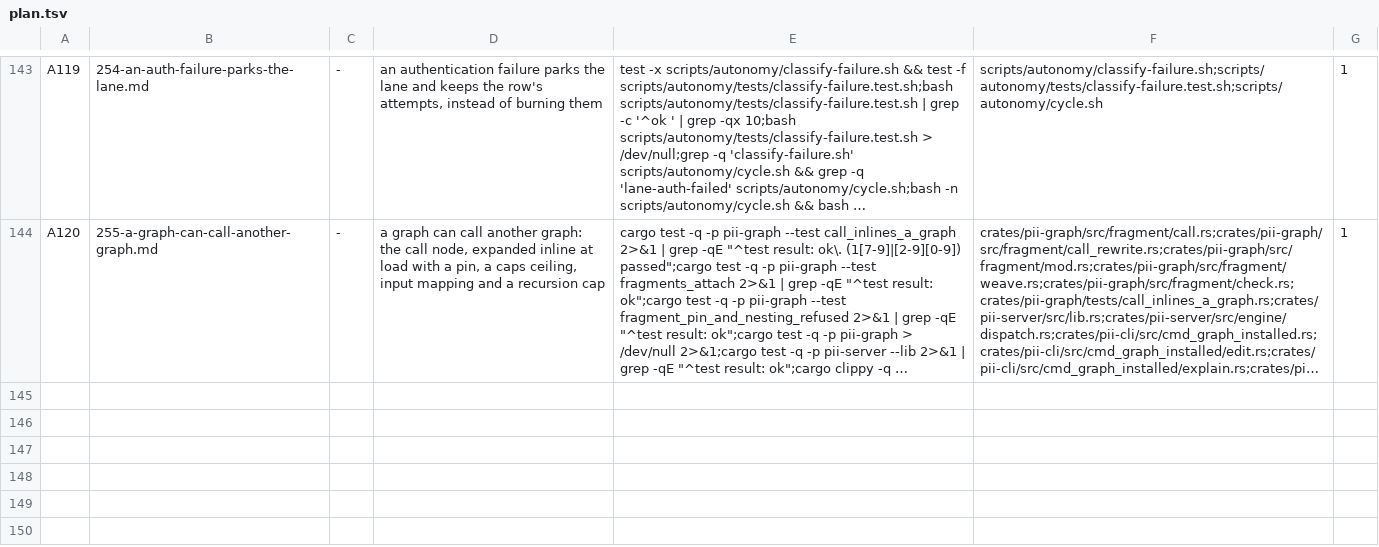
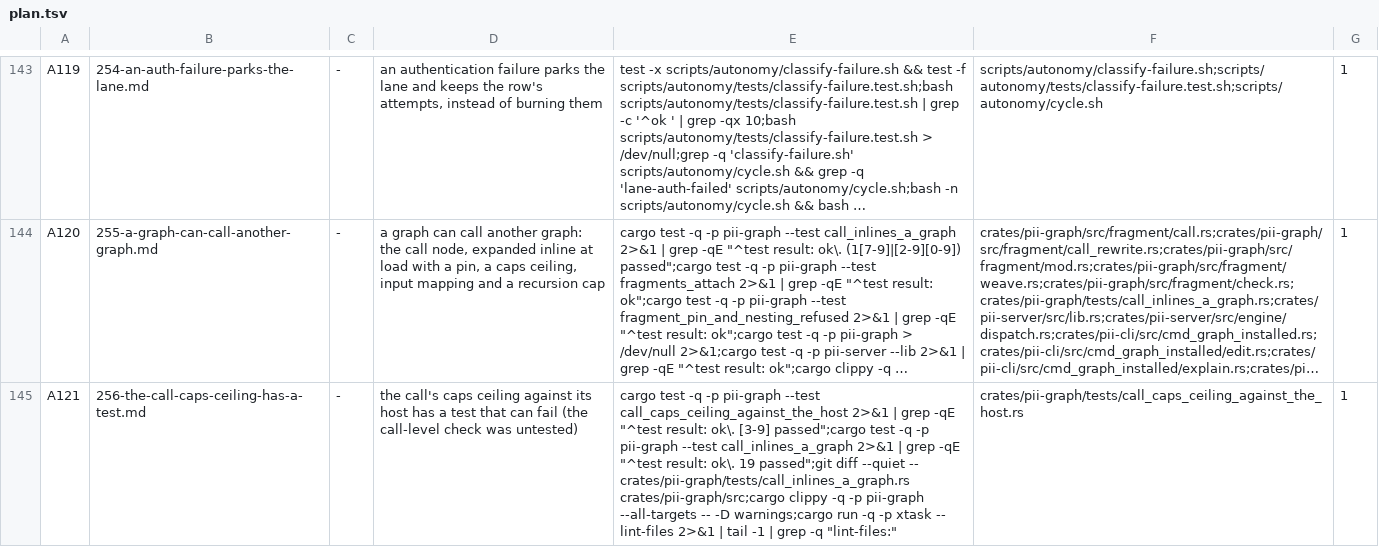
Before and after one commit to bitscrafts/pi-improved, a TSV file: scripts/autonomy/plan.tsv, drawn as a sheet; only a part is shown, gaps mark what is left out; long unchanged cells end in …; the diff names each change by its address in the sheet, - before the commit and + after, or states it on an @@ line.

Commit message:
Spec 256 and row A121: the call's caps ceiling against its host has a test that can fail
Found by mutating spec 255's implementation: with the call-versus-host check disabled all 19 tests still passed, because the one caps test trips the per-node rule. Adds a test file only; the criteria include that the 19 existing tests and the source are untouched.

```diff
--- a/scripts/autonomy/plan.tsv
+++ b/scripts/autonomy/plan.tsv
+row 145: A121 | 256-the-call-caps-ceiling-has-a-test.md | - | the call's caps ceiling against its host has a test that can fail (the call-level check was untested) | cargo test -q -p pii-graph --test call_caps_ceiling_against_the_host 2>&1 | grep -qE "^test result: ok\. [3-9] passed";cargo test -q -p pii-graph --test call_inlines_a_graph 2>&1 | grep -qE "^test result: ok\. 19 passed";git diff --quiet -- crates/pii-graph/tests/call_inlines_a_graph.rs crates/pii-graph/src;cargo clippy -q -p pii-graph --all-targets -- -D warnings;cargo run -q -p xtask -- lint-files 2>&1 | tail -1 | grep -q "lint-files:" | crates/pii-graph/tests/call_caps_ceiling_against_the_host.rs | 1
```
Also changed, not shown: 1 other file.
